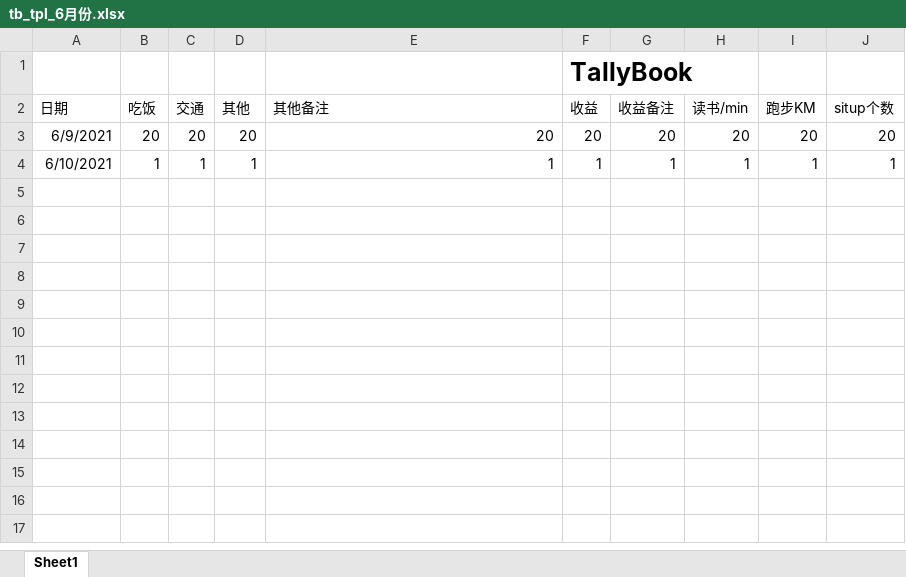
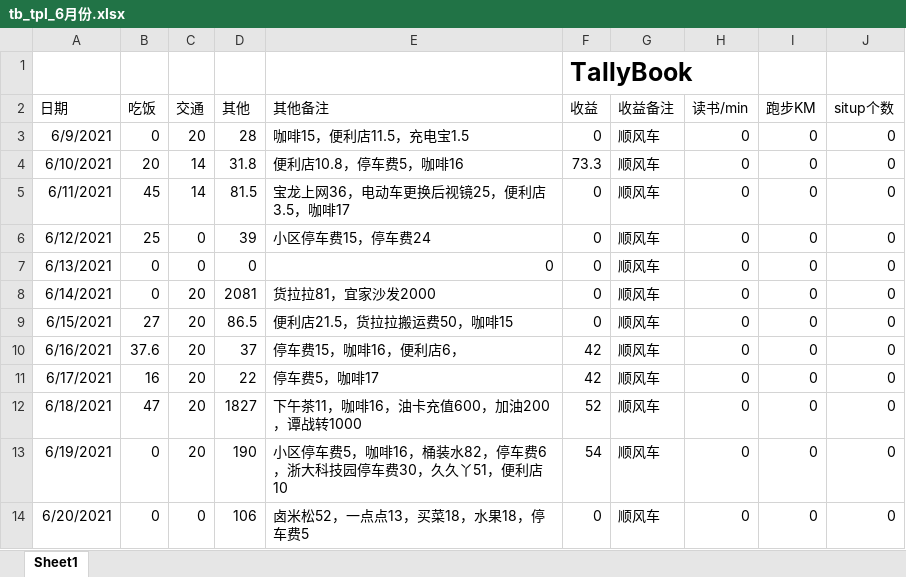
Before and after one commit to tann1013/LavbAt2020, an Excel workbook: lm/extTpls/tb_tpl_6月份.xlsx, sheet Sheet1, drawn as a sheet; values as stored, in another font and other column widths than the file's, no borders; the diff names each change by its address in the sheet, - before the commit and + after, or states it on an @@ line.

```diff
--- a/lm/extTpls/tb_tpl_6月份.xlsx (sheet Sheet1)
+++ b/lm/extTpls/tb_tpl_6月份.xlsx (sheet Sheet1)
-B3 (吃饭): 20
+B3 (吃饭): 0
-D3 (其他): 20
+D3 (其他): 28
-E3 (其他备注): 20
+E3 (其他备注): 咖啡15，便利店11.5，充电宝1.5
-F3 (收益): 20
+F3 (收益): 0
-G3 (收益备注): 20
+G3 (收益备注): 顺风车
-H3 (读书/min): 20
+H3 (读书/min): 0
-I3 (跑步KM): 20
+I3 (跑步KM): 0
-J3 (situp个数): 20
+J3 (situp个数): 0
-B4 (吃饭): 1
+B4 (吃饭): 20
-C4 (交通): 1
+C4 (交通): 14
-D4 (其他): 1
+D4 (其他): 31.8
-E4 (其他备注): 1
+E4 (其他备注): 便利店10.8，停车费5，咖啡16
-F4 (收益): 1
+F4 (收益): 73.3
-G4 (收益备注): 1
+G4 (收益备注): 顺风车
-H4 (读书/min): 1
+H4 (读书/min): 0
-I4 (跑步KM): 1
+I4 (跑步KM): 0
-J4 (situp个数): 1
+J4 (situp个数): 0
+row 5: 6/11/2021 | 45 | 14 | 81.5 | 宝龙上网36，电动车更换后视镜25，便利店3.5，咖啡17 | 0 | 顺风车 | 0 | 0 | 0
+row 6: 6/12/2021 | 25 | 0 | 39 | 小区停车费15，停车费24 | 0 | 顺风车 | 0 | 0 | 0
+row 7: 6/13/2021 | 0 | 0 | 0 | 0 | 0 | 顺风车 | 0 | 0 | 0
+row 8: 6/14/2021 | 0 | 20 | 2081 | 货拉拉81，宜家沙发2000 | 0 | 顺风车 | 0 | 0 | 0
+row 9: 6/15/2021 | 27 | 20 | 86.5 | 便利店21.5，货拉拉搬运费50，咖啡15 | 0 | 顺风车 | 0 | 0 | 0
+row 10: 6/16/2021 | 37.6 | 20 | 37 | 停车费15，咖啡16，便利店6， | 42 | 顺风车 | 0 | 0 | 0
+row 11: 6/17/2021 | 16 | 20 | 22 | 停车费5，咖啡17 | 42 | 顺风车 | 0 | 0 | 0
+row 12: 6/18/2021 | 47 | 20 | 1827 | 下午茶11，咖啡16，油卡充值600，加油200，谭战转1000 | 52 | 顺风车 | 0 | 0 | 0
+row 13: 6/19/2021 | 0 | 20 | 190 | 小区停车费5，咖啡16，桶装水82，停车费6，浙大科技园停车费30，久久丫51，便利店10 | 54 | 顺风车 | 0 | 0 | 0
+row 14: 6/20/2021 | 0 | 0 | 106 | 卤米松52，一点点13，买菜18，水果18，停车费5 | 0 | 顺风车 | 0 | 0 | 0
```
Also changed, not shown: 2 other files.
